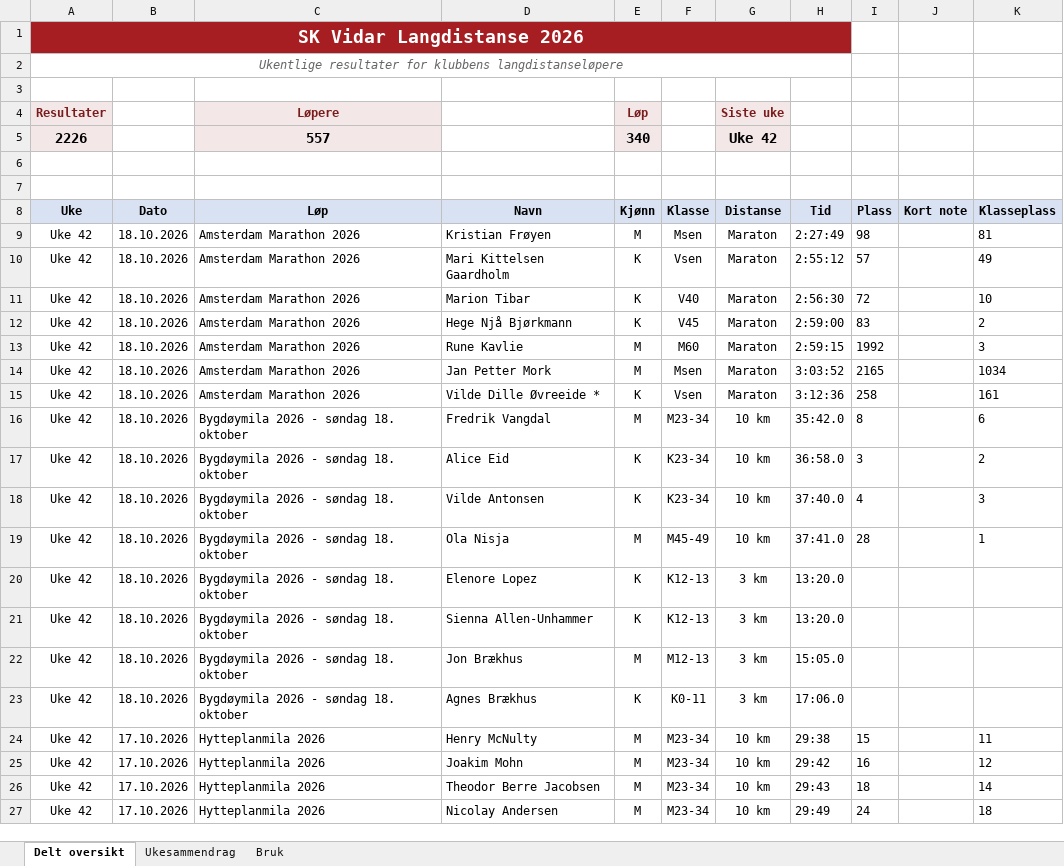
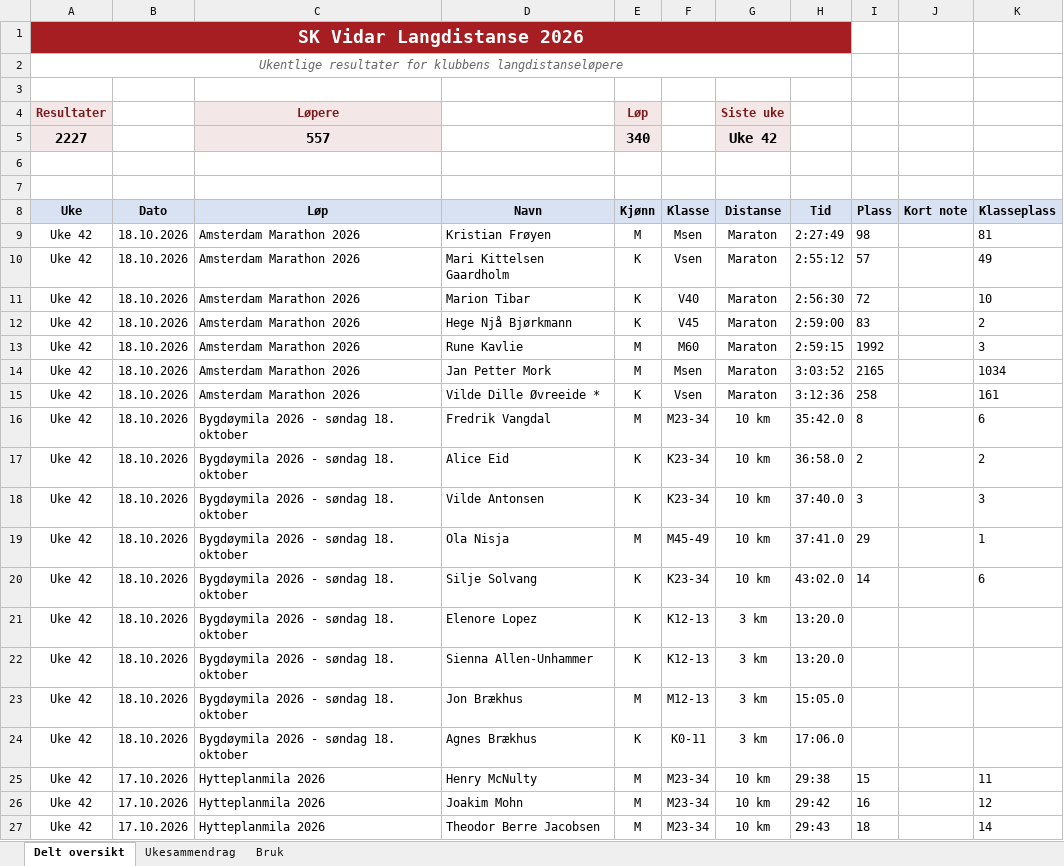
Before and after one commit to gustavByte/sk-vidar-2026-resultater, an Excel workbook: data/delt_oversikt/SK Vidar Langdistanse 2026.xlsx, sheet Delt oversikt, drawn as a sheet; only a part is shown; the shorter side is filled out with more unchanged rows; values as stored, in another font and other column widths than the file's, no borders; table styles not drawn; the diff names each change by its address in the sheet, - before the commit and + after, or states it on an @@ line.

Commit message:
Add Silje Solvang at Bygdoymila and refresh official placings

```diff
--- a/data/delt_oversikt/SK Vidar Langdistanse 2026.xlsx (sheet Delt oversikt)
+++ b/data/delt_oversikt/SK Vidar Langdistanse 2026.xlsx (sheet Delt oversikt)
-A5 (Uke): 2226
+A5 (Uke): 2227
-I17 (Plass): 3
+I17 (Plass): 2
-I18 (Plass): 4
+I18 (Plass): 3
-I19 (Plass): 28
+I19 (Plass): 29
+row 20: Uke 42 | 18.10.2026 | Bygdøymila 2026 - søndag 18. oktober | Silje Solvang | K | K23-34 | 10 km | 43:02.0 | 14 |  | 6
```
Also changed, not shown: sheet Ukesammendrag, 3 other files.
